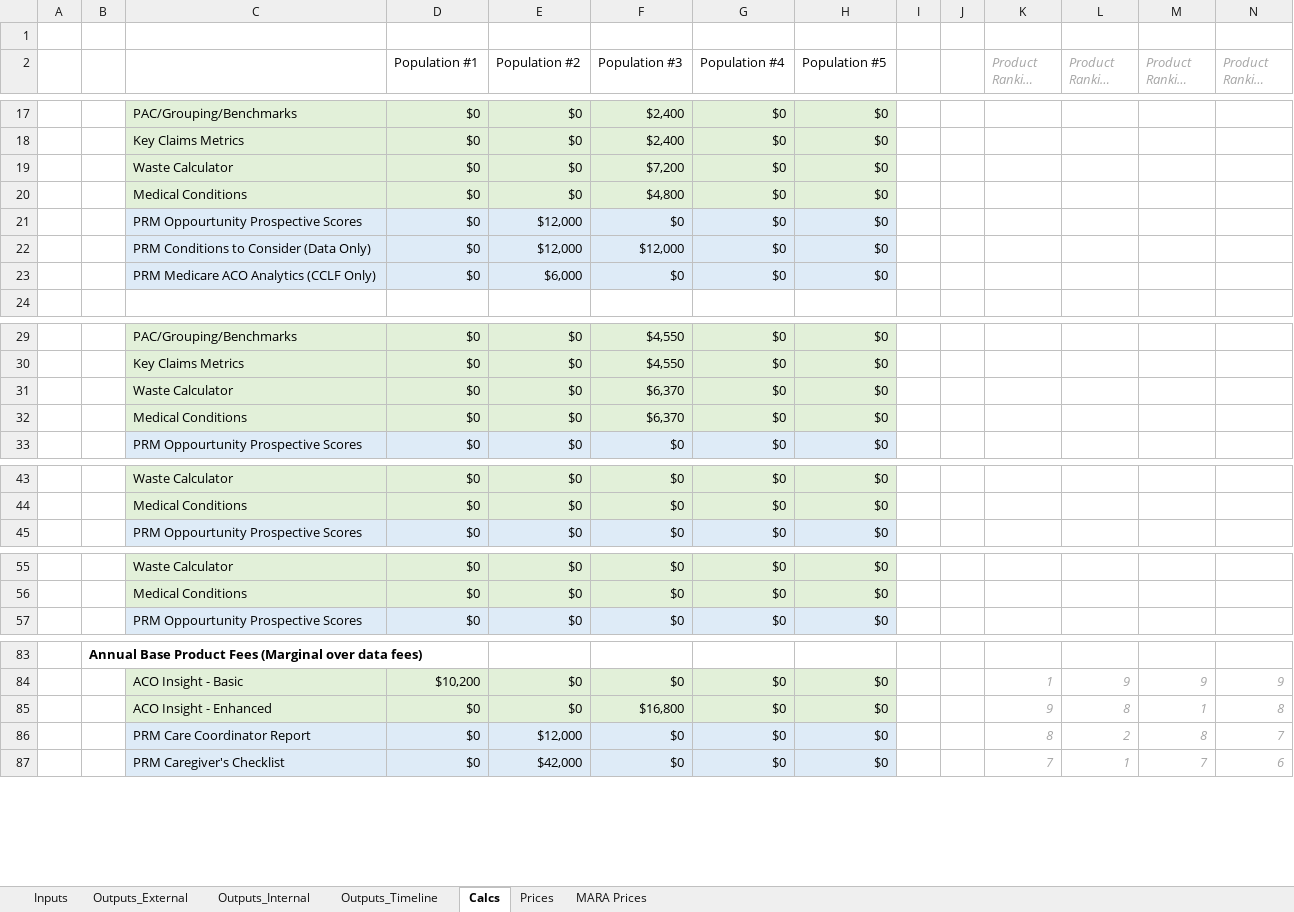
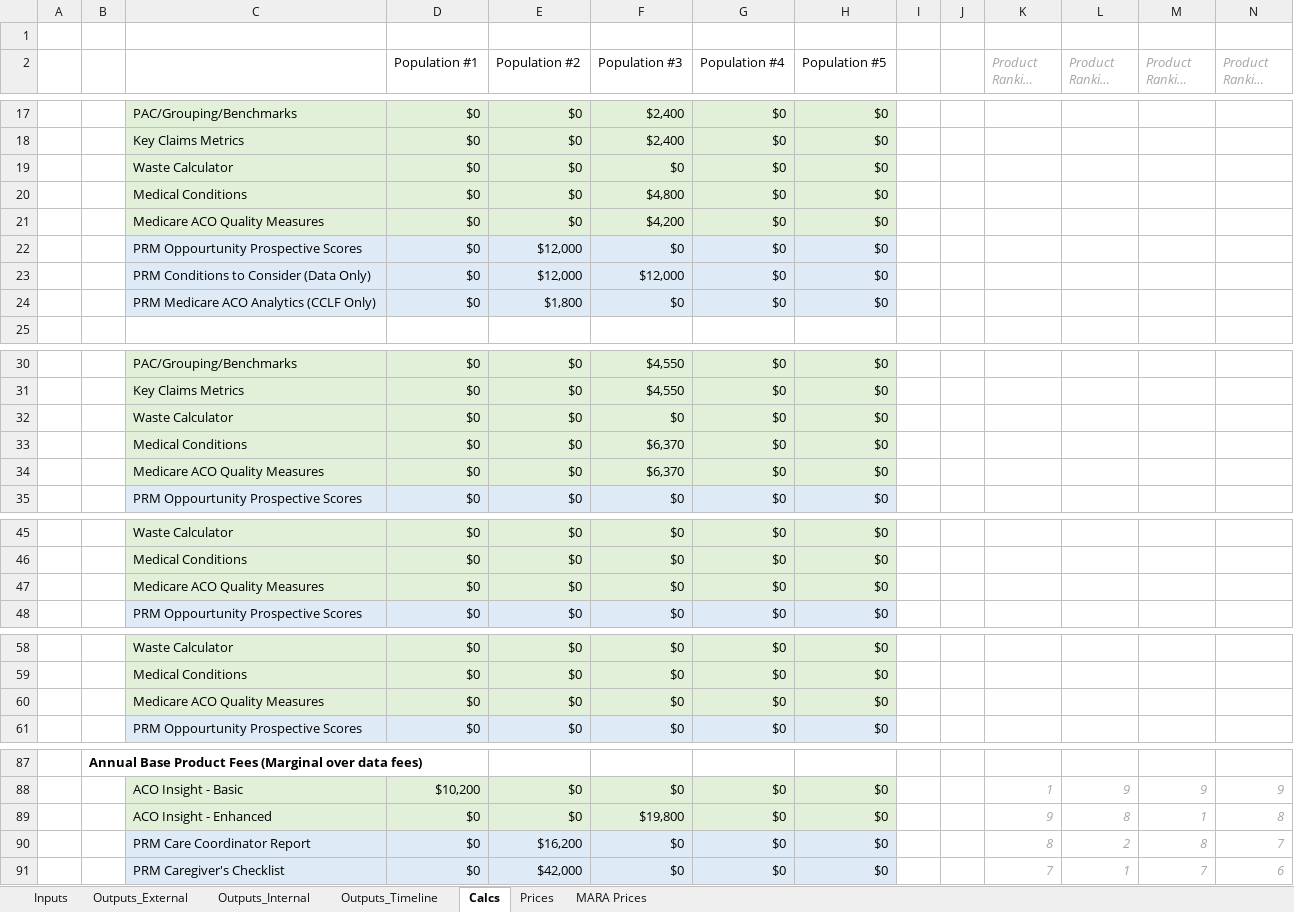
Before and after one commit to Milliman-PRM/client-and-project-documentation, an Excel workbook: 0273NYP - New York Premier/Premier_Pricing_Model.xlsx, sheet Calcs, drawn as a sheet; only a part is shown, gaps mark what is left out; long unchanged cells end in …; values as stored, in another font and other column widths than the file's, no borders; addresses are those after the commit; rows hold the shown columns only; the diff names each change by its address in the sheet, - before the commit and + after, or states it on an @@ line.

```diff
--- a/0273NYP - New York Premier/Premier_Pricing_Model.xlsx (sheet Calcs)
+++ b/0273NYP - New York Premier/Premier_Pricing_Model.xlsx (sheet Calcs)
-F19 (Population #3): $7,200
+F19 (Population #3): $0
+row 21:  |  | Medicare ACO Quality Measures | $0 | $0 | $4,200 | $0 | $0
-E24 (Population #2): $6,000
+E24 (Population #2): $1,800
-F32 (Population #3): $6,370
+F32 (Population #3): $0
+row 34:  |  | Medicare ACO Quality Measures | $0 | $0 | $6,370 | $0 | $0
+row 47:  |  | Medicare ACO Quality Measures | $0 | $0 | $0 | $0 | $0
+row 60:  |  | Medicare ACO Quality Measures | $0 | $0 | $0 | $0 | $0
-F89 (Population #3): $16,800
+F89 (Population #3): $19,800
-E90 (Population #2): $12,000
+E90 (Population #2): $16,200
```
Also changed, not shown: sheet Outputs_Timeline, sheet Outputs_Internal, sheet Prices, formulas that keep their value.
